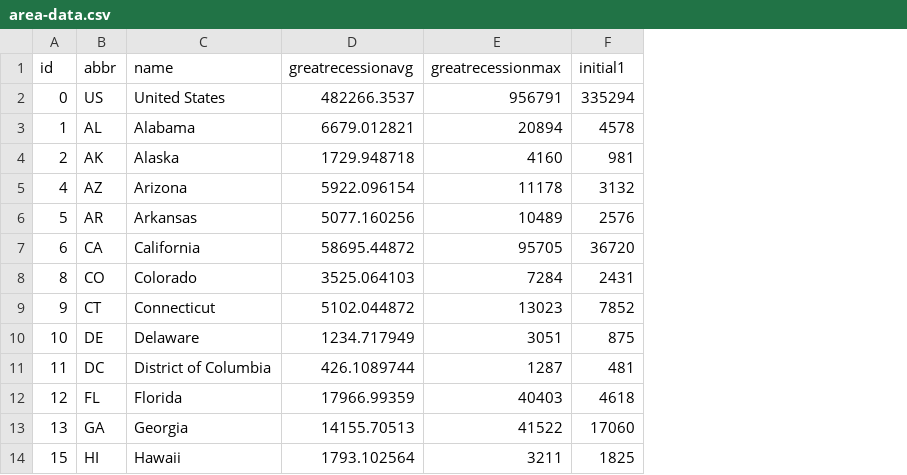
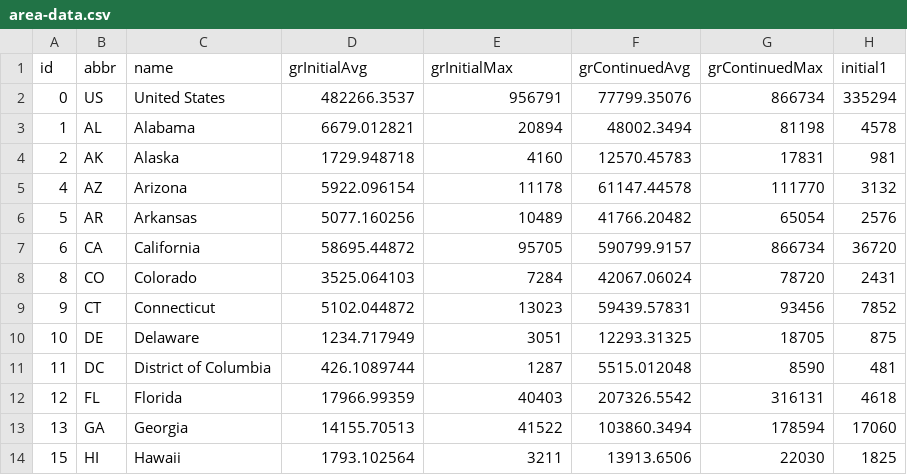
Before and after one commit to TaxFoundation/covid19-ui-claims, a CSV file: public/data/area-data.csv, drawn as a sheet; only a part is shown; the diff names each change by its address in the sheet, - before the commit and + after, or states it on an @@ line.

Commit message:
Add more great recession data

```diff
--- a/public/data/area-data.csv
+++ b/public/data/area-data.csv
+column F (grContinuedAvg), rows 2-14: 77799.35076 | 48002.3494 | 12570.45783 | 61147.44578 | 41766.20482 | 590799.9157 | 42067.06024 | 59439.57831 | 12293.31325 | 5515.012048 | 207326.5542 | 103860.3494 | 13913.6506
+column G (grContinuedMax), rows 2-14: 866734 | 81198 | 17831 | 111770 | 65054 | 866734 | 78720 | 93456 | 18705 | 8590 | 316131 | 178594 | 22030
-D1: greatrecessionavg
+D1: grInitialAvg
-E1: greatrecessionmax
+E1: grInitialMax
```
Also changed, not shown: 2 other files.
